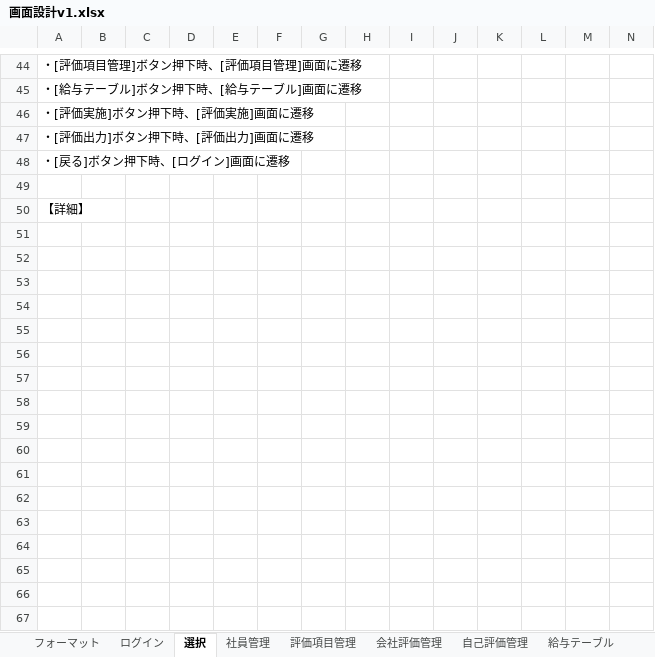
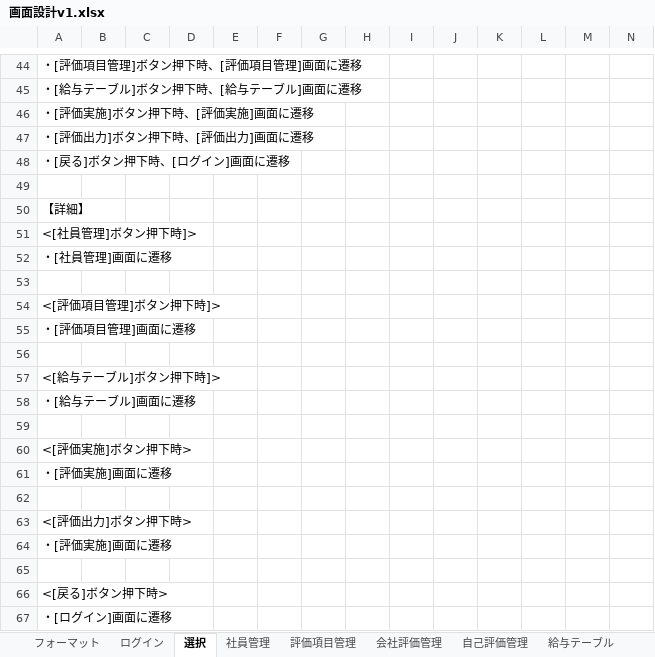
Before and after one commit to neko-zukin/company_evaluation, an Excel workbook: 設計書/画面設計v1.xlsx, sheet 選択, drawn as a sheet; only a part is shown, gaps mark what is left out; values as stored, in another font and other column widths than the file's, no borders; charts and pictures not drawn; rows hold the shown columns only; the diff names each change by its address in the sheet, - before the commit and + after, or states it on an @@ line.

```diff
--- a/設計書/画面設計v1.xlsx (sheet 選択)
+++ b/設計書/画面設計v1.xlsx (sheet 選択)
+row 51: <[社員管理]ボタン押下時]>
+row 52: ・[社員管理]画面に遷移
+row 53: (empty)
+row 54: <[評価項目管理]ボタン押下時]>
+row 55: ・[評価項目管理]画面に遷移
+row 56: (empty)
+row 57: <[給与テーブル]ボタン押下時]>
+row 58: ・[給与テーブル]画面に遷移
+row 59: (empty)
+row 60: <[評価実施]ボタン押下時>
+row 61: ・[評価実施]画面に遷移
+row 62: (empty)
+row 63: <[評価出力]ボタン押下時>
+row 64: ・[評価実施]画面に遷移
+row 65: (empty)
+row 66: <[戻る]ボタン押下時>
+row 67: ・[ログイン]画面に遷移
```
Also changed, not shown: sheet 会社評価管理, sheet 社員管理, sheet 自己評価管理, sheet 評価実施, sheet ログイン, sheet 評価項目管理, 2 more sheets, charts or pictures.
